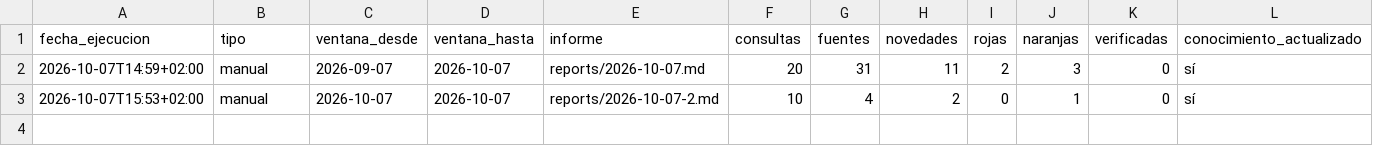
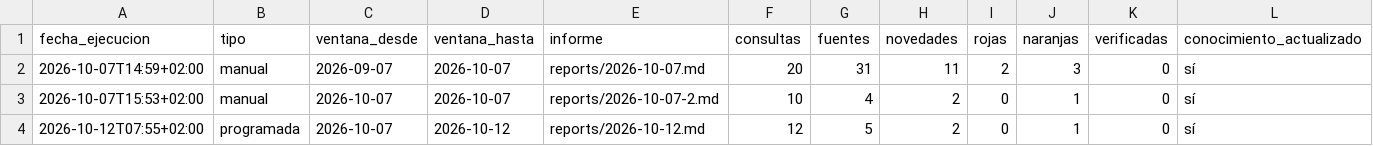
Before and after one commit to daniherr1617-design/TIENDA-CASTOR-OIL, a CSV file: creative/research/runs.csv, drawn as a sheet; only a part is shown; rows hold the shown columns only; the diff names each change by its address in the sheet, - before the commit and + after, or states it on an @@ line.

```diff
--- a/creative/research/runs.csv
+++ b/creative/research/runs.csv
+row 4: 2026-10-12T07:55+02:00 | programada | 2026-10-07 | 2026-10-12 | reports/2026-10-12.md | 12 | 5 | 2 | 0 | 1 | 0 | sí
```
Also changed, not shown: 3 other files.
